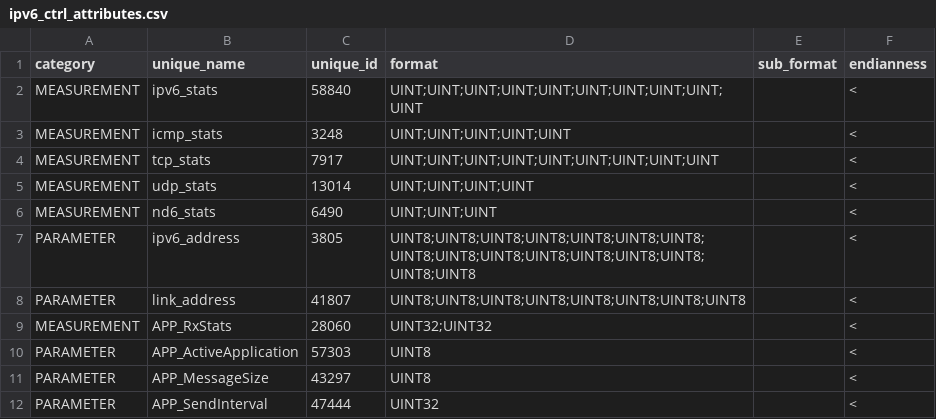
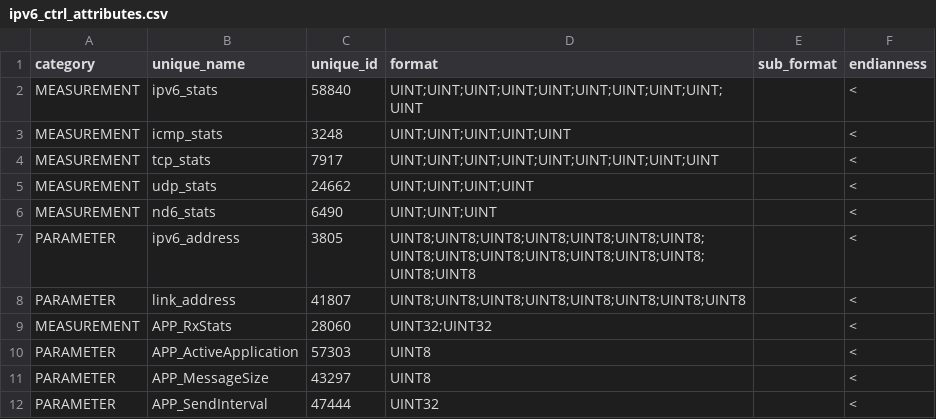
Before and after one commit to wishful-project/examples, a CSV file: contiki/config/protocol_connectors/ipv6_ctrl_attributes.csv, drawn as a sheet.

Commit message:
Changed udp_stats ID to reflect change in Contiki

```diff
--- a/contiki/config/protocol_connectors/ipv6_ctrl_attributes.csv
+++ b/contiki/config/protocol_connectors/ipv6_ctrl_attributes.csv
@@ -4,3 +4,3 @@
 "MEASUREMENT","tcp_stats",7917,"UINT;UINT;UINT;UINT;UINT;UINT;UINT;UINT;UINT","","<"
-"MEASUREMENT","udp_stats",13014,"UINT;UINT;UINT;UINT","","<"
+"MEASUREMENT","udp_stats",24662,"UINT;UINT;UINT;UINT","","<"
 "MEASUREMENT","nd6_stats",6490,"UINT;UINT;UINT","","<"
```
